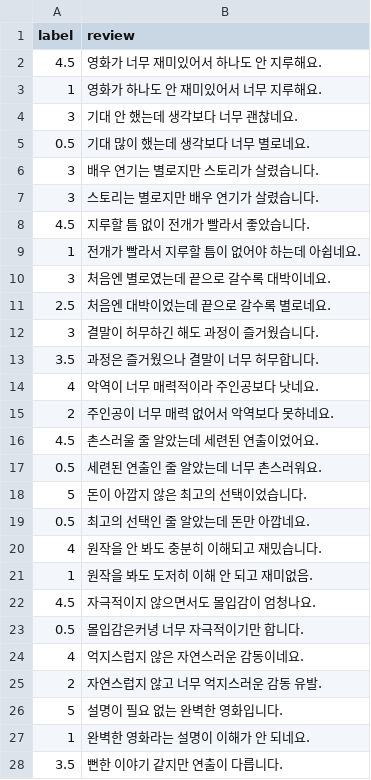
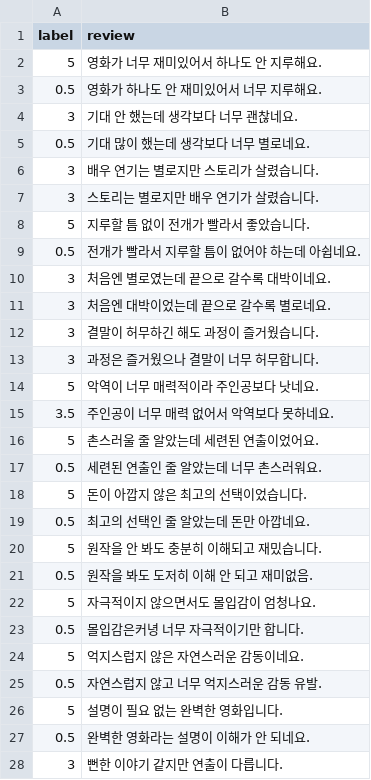
Before and after one commit to st8324/aws_class, a CSV file: python/data/csv/movie_reviews3.csv, drawn as a sheet; only a part is shown; the diff covers the shown part only.

```diff
--- a/python/data/csv/movie_reviews3.csv
+++ b/python/data/csv/movie_reviews3.csv
@@ -1,4 +1,4 @@
 label,review
-4.5,"영화가 너무 재미있어서 하나도 안 지루해요."
-1,"영화가 하나도 안 재미있어서 너무 지루해요."
+5,"영화가 너무 재미있어서 하나도 안 지루해요."
+0.5,"영화가 하나도 안 재미있어서 너무 지루해요."
 3,"기대 안 했는데 생각보다 너무 괜찮네요."
@@ -7,11 +7,11 @@ label,review
 3,"스토리는 별로지만 배우 연기가 살렸습니다."
-4.5,"지루할 틈 없이 전개가 빨라서 좋았습니다."
-1,"전개가 빨라서 지루할 틈이 없어야 하는데 아쉽네요."
+5,"지루할 틈 없이 전개가 빨라서 좋았습니다."
+0.5,"전개가 빨라서 지루할 틈이 없어야 하는데 아쉽네요."
 3,"처음엔 별로였는데 끝으로 갈수록 대박이네요."
-2.5,"처음엔 대박이었는데 끝으로 갈수록 별로네요."
+3,"처음엔 대박이었는데 끝으로 갈수록 별로네요."
 3,"결말이 허무하긴 해도 과정이 즐거웠습니다."
-3.5,"과정은 즐거웠으나 결말이 너무 허무합니다."
-4,"악역이 너무 매력적이라 주인공보다 낫네요."
-2,"주인공이 너무 매력 없어서 악역보다 못하네요."
-4.5,"촌스러울 줄 알았는데 세련된 연출이었어요."
+3,"과정은 즐거웠으나 결말이 너무 허무합니다."
+5,"악역이 너무 매력적이라 주인공보다 낫네요."
+3.5,"주인공이 너무 매력 없어서 악역보다 못하네요."
+5,"촌스러울 줄 알았는데 세련된 연출이었어요."
 0.5,"세련된 연출인 줄 알았는데 너무 촌스러워요."
@@ -19,10 +19,10 @@ label,review
 0.5,"최고의 선택인 줄 알았는데 돈만 아깝네요."
-4,"원작을 안 봐도 충분히 이해되고 재밌습니다."
-1,"원작을 봐도 도저히 이해 안 되고 재미없음."
-4.5,"자극적이지 않으면서도 몰입감이 엄청나요."
+5,"원작을 안 봐도 충분히 이해되고 재밌습니다."
+0.5,"원작을 봐도 도저히 이해 안 되고 재미없음."
+5,"자극적이지 않으면서도 몰입감이 엄청나요."
 0.5,"몰입감은커녕 너무 자극적이기만 합니다."
-4,"억지스럽지 않은 자연스러운 감동이네요."
-2,"자연스럽지 않고 너무 억지스러운 감동 유발."
+5,"억지스럽지 않은 자연스러운 감동이네요."
+0.5,"자연스럽지 않고 너무 억지스러운 감동 유발."
 5,"설명이 필요 없는 완벽한 영화입니다."
-1,"완벽한 영화라는 설명이 이해가 안 되네요."
-3.5,"뻔한 이야기 같지만 연출이 다릅니다."
+0.5,"완벽한 영화라는 설명이 이해가 안 되네요."
+3,"뻔한 이야기 같지만 연출이 다릅니다."
```
Also changed, not shown: 1 edited cell elsewhere in this file, 1 other file.
